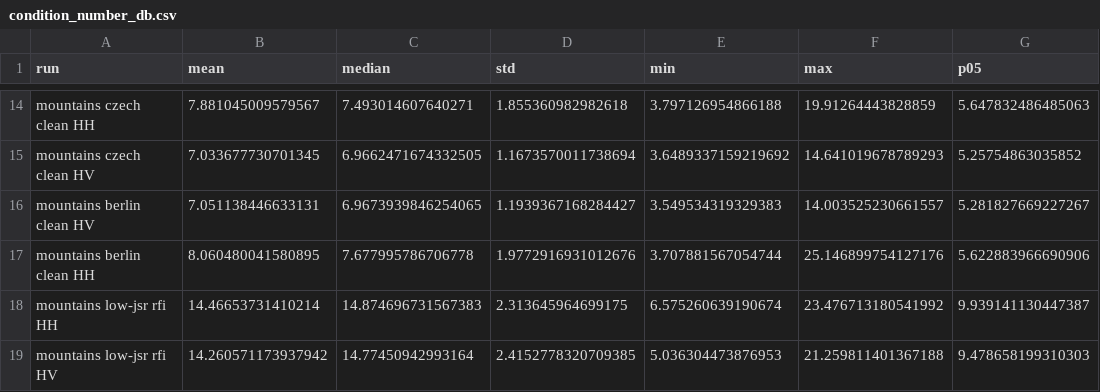
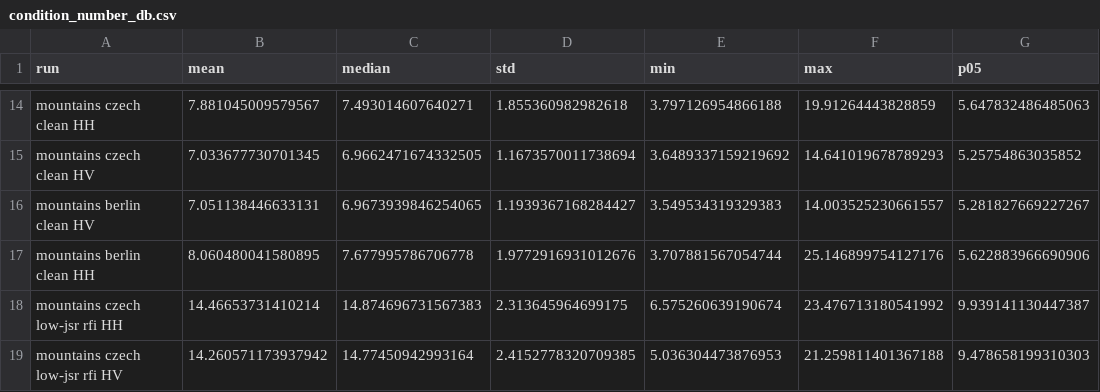
Before and after one commit to valerieliang/rfi-mitigation, a CSV file: metrics/condition_number_db.csv, drawn as a sheet; only a part is shown, gaps mark what is left out; the diff names each change by its address in the sheet, - before the commit and + after, or states it on an @@ line.

```diff
--- a/metrics/condition_number_db.csv
+++ b/metrics/condition_number_db.csv
-A18 (run): mountains low-jsr rfi HH
+A18 (run): mountains czech low-jsr rfi HH
-A19 (run): mountains low-jsr rfi HV
+A19 (run): mountains czech low-jsr rfi HV
```
Also changed, not shown: metrics/effective_rank.csv, metrics/median_max_ratio.csv.
